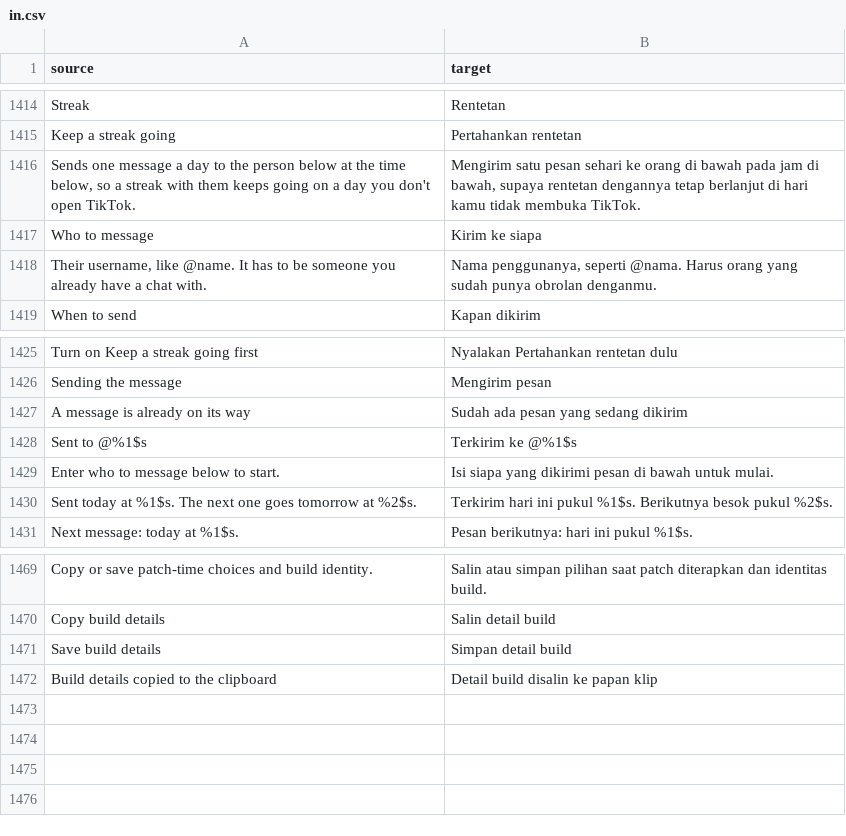
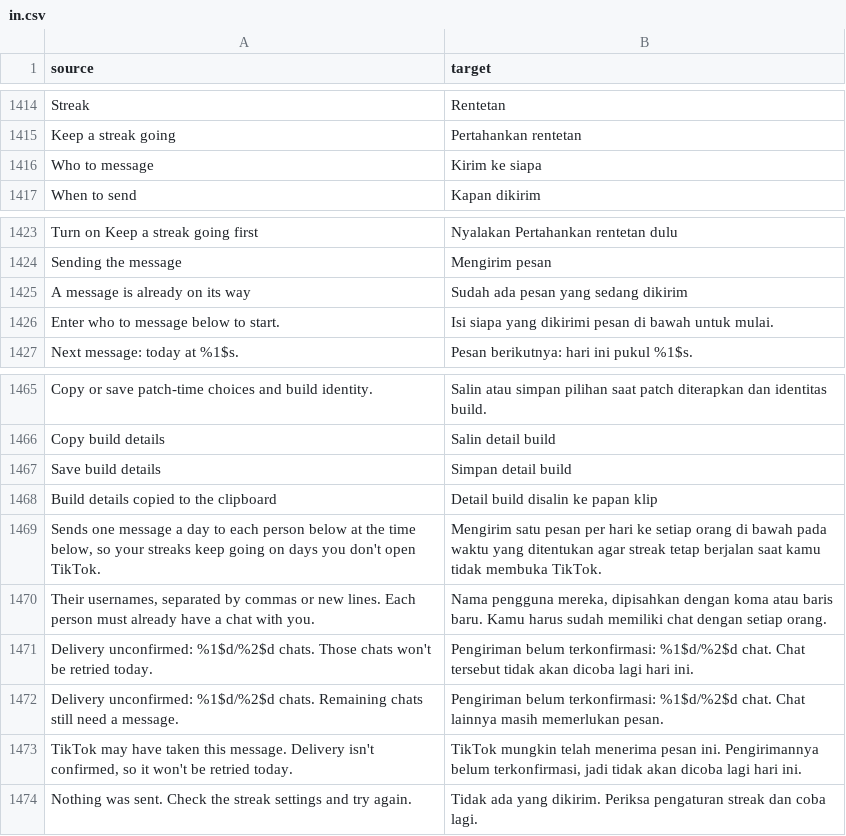
Before and after one commit to BlackGold8282/HushFeed, a CSV file: extensions/tiktok/src/main/l10n/in.csv, drawn as a sheet; only a part is shown, gaps mark what is left out.

Commit message:
fix(streak): send to every listed recipient and keep retries per chat
The recipient setting reached the single-handle parser intact, so comma-separated or multiline input selected only one account. Resolve each normalized entry independently and retain its attempts and native conversation identity. Commit a dispatch reservation before invoking the quick-reply receiver, check the signed-in account again on the main thread, and keep uncertain dispatches from becoming duplicate retries after a process restart.

A run that runs out of time before its first recipient counts no recipient's try, so the day's alarm runs are also capped at the per-recipient allowance times the recipient count. Without it, sign-in that only became ready at the end of every budget re-armed the alarm every 15 minutes all day.

Prior coverage used one recipient and a latest-attempt counter. It did not exercise partial retries, duplicate conversation aliases, account changes while the handoff was queued, or the persisted state between native invocation and the completion write. New cases cover those boundaries plus legacy journal migration, independent retry exhaustion, short warmup budgets and the daily run cap. Receiver invocation is delivery-unconfirmed; actual arrivals still require native validation.

Refs #73

```diff
--- a/extensions/tiktok/src/main/l10n/in.csv
+++ b/extensions/tiktok/src/main/l10n/in.csv
@@ -1415,5 +1415,3 @@ Streak,Rentetan
 Keep a streak going,Pertahankan rentetan
-"Sends one message a day to the person below at the time below, so a streak with them keeps going on a day you don't open TikTok.","Mengirim satu pesan sehari ke orang di bawah pada jam di bawah, supaya rentetan dengannya tetap berlanjut di hari kamu tidak membuka TikTok."
 Who to message,Kirim ke siapa
-"Their username, like @name. It has to be someone you already have a chat with.","Nama penggunanya, seperti @nama. Harus orang yang sudah punya obrolan denganmu."
 When to send,Kapan dikirim
@@ -1427,5 +1425,3 @@ Sending the message,Mengirim pesan
 A message is already on its way,Sudah ada pesan yang sedang dikirim
-Sent to @%1$s,Terkirim ke @%1$s
 Enter who to message below to start.,Isi siapa yang dikirimi pesan di bawah untuk mulai.
-Sent today at %1$s. The next one goes tomorrow at %2$s.,Terkirim hari ini pukul %1$s. Berikutnya besok pukul %2$s.
 Next message: today at %1$s.,Pesan berikutnya: hari ini pukul %1$s.
@@ -1472 +1468,7 @@ Save build details,Simpan detail build
 Build details copied to the clipboard,Detail build disalin ke papan klip
+"Sends one message a day to each person below at the time below, so your streaks keep going on days you don't open TikTok.",Mengirim satu pesan per hari ke setiap orang di bawah pada waktu yang ditentukan agar streak tetap berjalan saat kamu tidak membuka TikTok.
+"Their usernames, separated by commas or new lines. Each person must already have a chat with you.","Nama pengguna mereka, dipisahkan dengan koma atau baris baru. Kamu harus sudah memiliki chat dengan setiap orang."
+Delivery unconfirmed: %1$d/%2$d chats. Those chats won't be retried today.,Pengiriman belum terkonfirmasi: %1$d/%2$d chat. Chat tersebut tidak akan dicoba lagi hari ini.
+Delivery unconfirmed: %1$d/%2$d chats. Remaining chats still need a message.,Pengiriman belum terkonfirmasi: %1$d/%2$d chat. Chat lainnya masih memerlukan pesan.
+"TikTok may have taken this message. Delivery isn't confirmed, so it won't be retried today.","TikTok mungkin telah menerima pesan ini. Pengirimannya belum terkonfirmasi, jadi tidak akan dicoba lagi hari ini."
+Nothing was sent. Check the streak settings and try again.,Tidak ada yang dikirim. Periksa pengaturan streak dan coba lagi.
```
Also changed, not shown: extensions/tiktok/src/main/l10n/de.tsv, extensions/tiktok/src/main/l10n/es.tsv, 16 other files.
